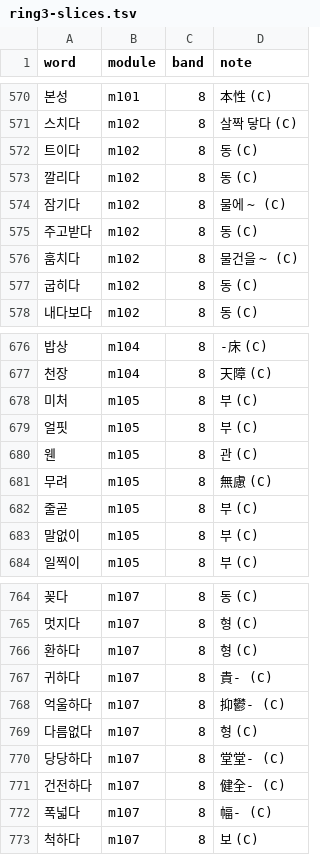
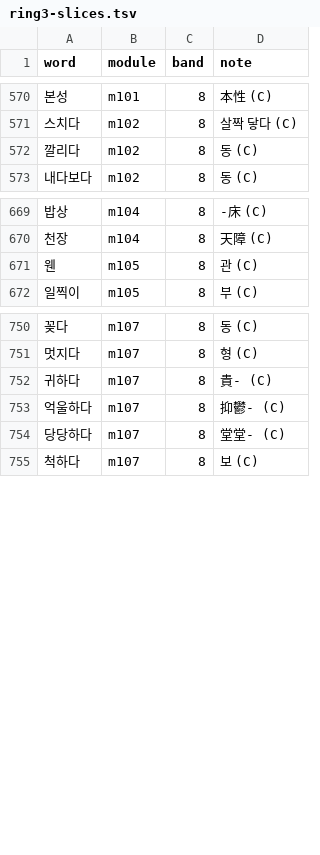
Before and after one commit to nwilliams22/daneo, a TSV file: reference/ring3-slices.tsv, drawn as a sheet; only a part is shown, gaps mark what is left out; the diff covers the shown part only; the diff names each change by its address in the sheet, - before the commit and + after, or states it on an @@ line.

```diff
--- a/reference/ring3-slices.tsv
+++ b/reference/ring3-slices.tsv
-row 572: 트이다 | m102 | 8 | 동 (C)
-row 574: 잠기다 | m102 | 8 | 물에 ~ (C)
-row 575: 주고받다 | m102 | 8 | 동 (C)
-row 576: 훔치다 | m102 | 8 | 물건을 ~ (C)
-row 577: 굽히다 | m102 | 8 | 동 (C)
-row 678: 미처 | m105 | 8 | 부 (C)
-row 679: 얼핏 | m105 | 8 | 부 (C)
-row 681: 무려 | m105 | 8 | 無慮 (C)
-row 682: 줄곧 | m105 | 8 | 부 (C)
-row 683: 말없이 | m105 | 8 | 부 (C)
-row 766: 환하다 | m107 | 8 | 형 (C)
-row 769: 다름없다 | m107 | 8 | 형 (C)
-row 771: 건전하다 | m107 | 8 | 健全- (C)
-row 772: 폭넓다 | m107 | 8 | 幅- (C)
```
Also changed, not shown: 4 removed rows elsewhere in this file, reference/ring2-slices.tsv, 19 other files.
